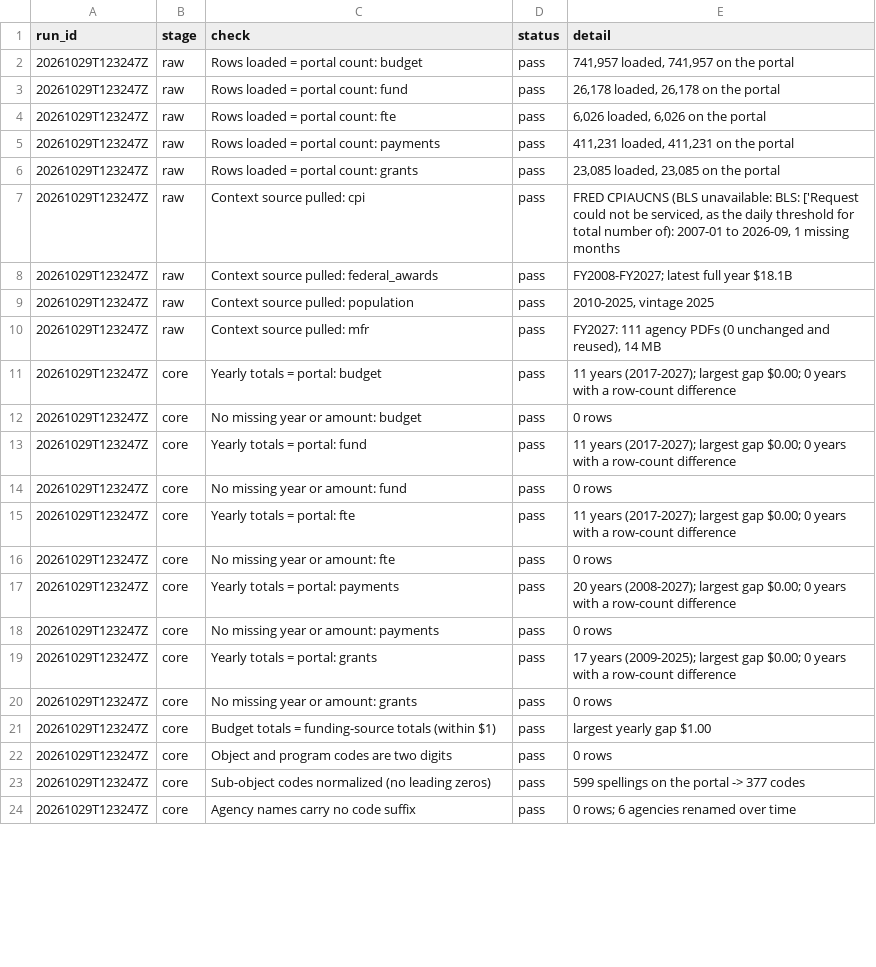
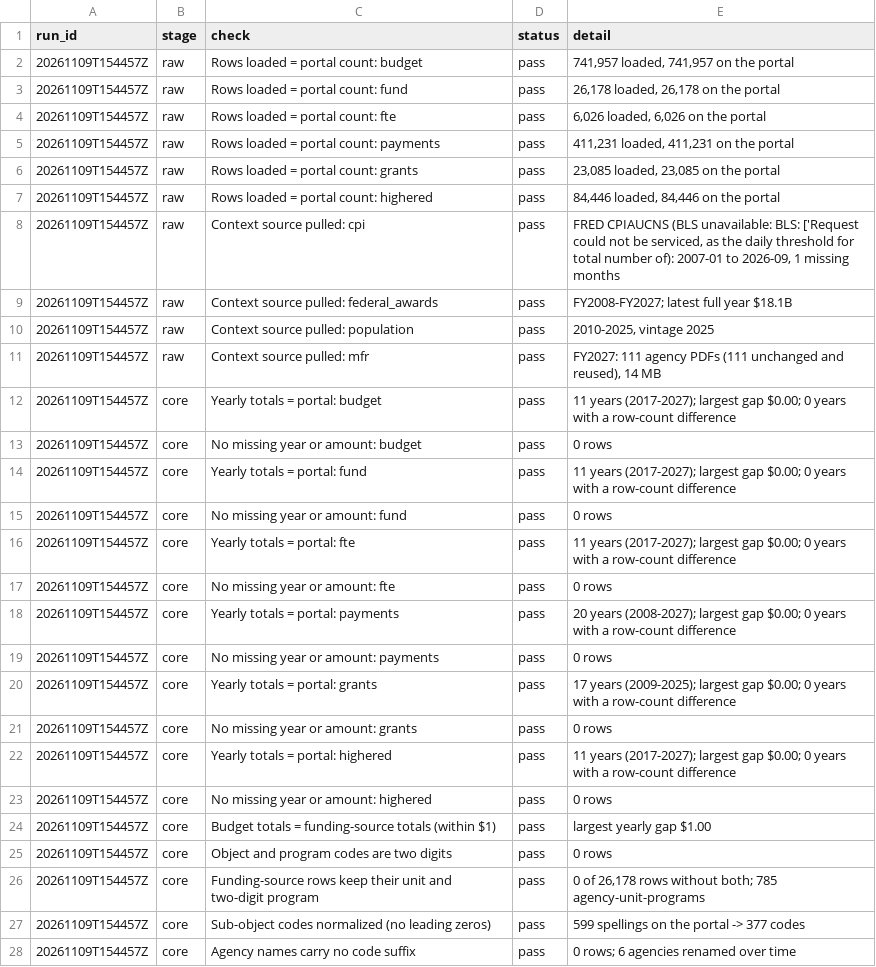
Before and after one commit to EVO3-Ecosystem/gmi-savings-tracker, a CSV file: site_data/run_checks.csv, drawn as a sheet; only a part is shown; the diff covers the shown part only.

```diff
--- a/site_data/run_checks.csv
+++ b/site_data/run_checks.csv
@@ -1,24 +1,28 @@
 run_id,stage,check,status,detail
-20261029T123247Z,raw,Rows loaded = portal count: budget,pass,"741,957 loaded, 741,957 on the portal"
-20261029T123247Z,raw,Rows loaded = portal count: fund,pass,"26,178 loaded, 26,178 on the portal"
-20261029T123247Z,raw,Rows loaded = portal count: fte,pass,"6,026 loaded, 6,026 on the portal"
-20261029T123247Z,raw,Rows loaded = portal count: payments,pass,"411,231 loaded, 411,231 on the portal"
-20261029T123247Z,raw,Rows loaded = portal count: grants,pass,"23,085 loaded, 23,085 on the portal"
-20261029T123247Z,raw,Context source pulled: cpi,pass,"FRED CPIAUCNS (BLS unavailable: BLS: ['Request could not be serviced, as the daily threshold for total number of): 2007-01 to 2026-09, 1 missing months"
-20261029T123247Z,raw,Context source pulled: federal_awards,pass,FY2008-FY2027; latest full year $18.1B
-20261029T123247Z,raw,Context source pulled: population,pass,"2010-2025, vintage 2025"
-20261029T123247Z,raw,Context source pulled: mfr,pass,"FY2027: 111 agency PDFs (0 unchanged and reused), 14 MB"
-20261029T123247Z,core,Yearly totals = portal: budget,pass,11 years (2017-2027); largest gap $0.00; 0 years with a row-count difference
-20261029T123247Z,core,No missing year or amount: budget,pass,0 rows
-20261029T123247Z,core,Yearly totals = portal: fund,pass,11 years (2017-2027); largest gap $0.00; 0 years with a row-count difference
-20261029T123247Z,core,No missing year or amount: fund,pass,0 rows
-20261029T123247Z,core,Yearly totals = portal: fte,pass,11 years (2017-2027); largest gap $0.00; 0 years with a row-count difference
-20261029T123247Z,core,No missing year or amount: fte,pass,0 rows
-20261029T123247Z,core,Yearly totals = portal: payments,pass,20 years (2008-2027); largest gap $0.00; 0 years with a row-count difference
-20261029T123247Z,core,No missing year or amount: payments,pass,0 rows
-20261029T123247Z,core,Yearly totals = portal: grants,pass,17 years (2009-2025); largest gap $0.00; 0 years with a row-count difference
-20261029T123247Z,core,No missing year or amount: grants,pass,0 rows
-20261029T123247Z,core,Budget totals = funding-source totals (within $1),pass,largest yearly gap $1.00
-20261029T123247Z,core,Object and program codes are two digits,pass,0 rows
-20261029T123247Z,core,Sub-object codes normalized (no leading zeros),pass,599 spellings on the portal -> 377 codes
-20261029T123247Z,core,Agency names carry no code suffix,pass,0 rows; 6 agencies renamed over time
+20261109T154457Z,raw,Rows loaded = portal count: budget,pass,"741,957 loaded, 741,957 on the portal"
+20261109T154457Z,raw,Rows loaded = portal count: fund,pass,"26,178 loaded, 26,178 on the portal"
+20261109T154457Z,raw,Rows loaded = portal count: fte,pass,"6,026 loaded, 6,026 on the portal"
+20261109T154457Z,raw,Rows loaded = portal count: payments,pass,"411,231 loaded, 411,231 on the portal"
+20261109T154457Z,raw,Rows loaded = portal count: grants,pass,"23,085 loaded, 23,085 on the portal"
+20261109T154457Z,raw,Rows loaded = portal count: highered,pass,"84,446 loaded, 84,446 on the portal"
+20261109T154457Z,raw,Context source pulled: cpi,pass,"FRED CPIAUCNS (BLS unavailable: BLS: ['Request could not be serviced, as the daily threshold for total number of): 2007-01 to 2026-09, 1 missing months"
+20261109T154457Z,raw,Context source pulled: federal_awards,pass,FY2008-FY2027; latest full year $18.1B
+20261109T154457Z,raw,Context source pulled: population,pass,"2010-2025, vintage 2025"
+20261109T154457Z,raw,Context source pulled: mfr,pass,"FY2027: 111 agency PDFs (111 unchanged and reused), 14 MB"
+20261109T154457Z,core,Yearly totals = portal: budget,pass,11 years (2017-2027); largest gap $0.00; 0 years with a row-count difference
+20261109T154457Z,core,No missing year or amount: budget,pass,0 rows
+20261109T154457Z,core,Yearly totals = portal: fund,pass,11 years (2017-2027); largest gap $0.00; 0 years with a row-count difference
+20261109T154457Z,core,No missing year or amount: fund,pass,0 rows
+20261109T154457Z,core,Yearly totals = portal: fte,pass,11 years (2017-2027); largest gap $0.00; 0 years with a row-count difference
+20261109T154457Z,core,No missing year or amount: fte,pass,0 rows
+20261109T154457Z,core,Yearly totals = portal: payments,pass,20 years (2008-2027); largest gap $0.00; 0 years with a row-count difference
+20261109T154457Z,core,No missing year or amount: payments,pass,0 rows
+20261109T154457Z,core,Yearly totals = portal: grants,pass,17 years (2009-2025); largest gap $0.00; 0 years with a row-count difference
+20261109T154457Z,core,No missing year or amount: grants,pass,0 rows
+20261109T154457Z,core,Yearly totals = portal: highered,pass,11 years (2017-2027); largest gap $0.00; 0 years with a row-count difference
+20261109T154457Z,core,No missing year or amount: highered,pass,0 rows
+20261109T154457Z,core,Budget totals = funding-source totals (within $1),pass,largest yearly gap $1.00
+20261109T154457Z,core,Object and program codes are two digits,pass,0 rows
+20261109T154457Z,core,Funding-source rows keep their unit and two-digit program,pass,"0 of 26,178 rows without both; 785 agency-unit-programs"
+20261109T154457Z,core,Sub-object codes normalized (no leading zeros),pass,599 spellings on the portal -> 377 codes
+20261109T154457Z,core,Agency names carry no code suffix,pass,0 rows; 6 agencies renamed over time
```
Also changed, not shown: 6 added rows and 59 edited cells elsewhere in this file, site_data/agency_master.csv, site_data/d_rec_status.csv, 29 other files.
